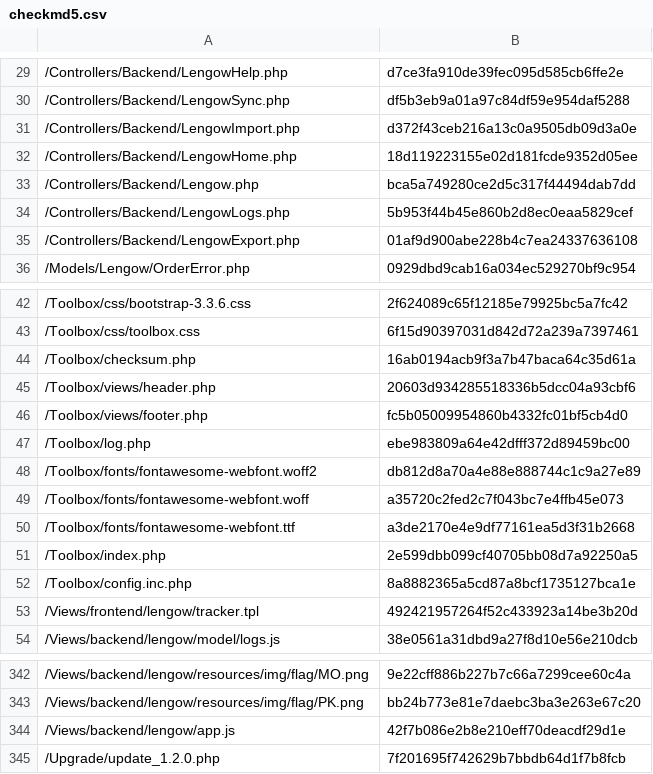
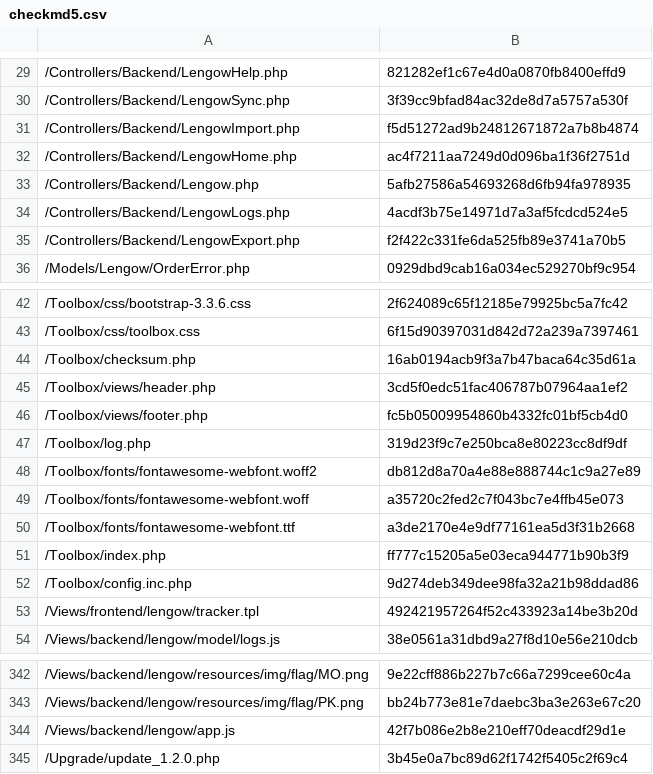
Before and after one commit to lengow/plugin-shopware, a CSV file: Toolbox/checkmd5.csv, drawn as a sheet; only a part is shown, gaps mark what is left out; the diff covers the shown part only.

```diff
--- a/Toolbox/checkmd5.csv
+++ b/Toolbox/checkmd5.csv
@@ -29,8 +29,8 @@
-/Controllers/Backend/LengowHelp.php|d7ce3fa910de39fec095d585cb6ffe2e
-/Controllers/Backend/LengowSync.php|df5b3eb9a01a97c84df59e954daf5288
-/Controllers/Backend/LengowImport.php|d372f43ceb216a13c0a9505db09d3a0e
-/Controllers/Backend/LengowHome.php|18d119223155e02d181fcde9352d05ee
-/Controllers/Backend/Lengow.php|bca5a749280ce2d5c317f44494dab7dd
-/Controllers/Backend/LengowLogs.php|5b953f44b45e860b2d8ec0eaa5829cef
-/Controllers/Backend/LengowExport.php|01af9d900abe228b4c7ea24337636108
+/Controllers/Backend/LengowHelp.php|821282ef1c67e4d0a0870fb8400effd9
+/Controllers/Backend/LengowSync.php|3f39cc9bfad84ac32de8d7a5757a530f
+/Controllers/Backend/LengowImport.php|f5d51272ad9b24812671872a7b8b4874
+/Controllers/Backend/LengowHome.php|ac4f7211aa7249d0d096ba1f36f2751d
+/Controllers/Backend/Lengow.php|5afb27586a54693268d6fb94fa978935
+/Controllers/Backend/LengowLogs.php|4acdf3b75e14971d7a3af5fcdcd524e5
+/Controllers/Backend/LengowExport.php|f2f422c331fe6da525fb89e3741a70b5
 /Models/Lengow/OrderError.php|0929dbd9cab16a034ec529270bf9c954
@@ -44,5 +44,5 @@
 /Toolbox/checksum.php|16ab0194acb9f3a7b47baca64c35d61a
-/Toolbox/views/header.php|20603d934285518336b5dcc04a93cbf6
+/Toolbox/views/header.php|3cd5f0edc51fac406787b07964aa1ef2
 /Toolbox/views/footer.php|fc5b05009954860b4332fc01bf5cb4d0
-/Toolbox/log.php|ebe983809a64e42dfff372d89459bc00
+/Toolbox/log.php|319d23f9c7e250bca8e80223cc8df9df
 /Toolbox/fonts/fontawesome-webfont.woff2|db812d8a70a4e88e888744c1c9a27e89
@@ -50,4 +50,4 @@
 /Toolbox/fonts/fontawesome-webfont.ttf|a3de2170e4e9df77161ea5d3f31b2668
-/Toolbox/index.php|2e599dbb099cf40705bb08d7a92250a5
-/Toolbox/config.inc.php|8a8882365a5cd87a8bcf1735127bca1e
+/Toolbox/index.php|ff777c15205a5e03eca944771b90b3f9
+/Toolbox/config.inc.php|9d274deb349dee98fa32a21b98ddad86
 /Views/frontend/lengow/tracker.tpl|492421957264f52c433923a14be3b20d
@@ -344,2 +344,2 @@
 /Views/backend/lengow/app.js|42f7b086e2b8e210eff70deacdf29d1e
-/Upgrade/update_1.2.0.php|7f201695f742629b7bbdb64d1f7b8fcb
+/Upgrade/update_1.2.0.php|3b45e0a7bc89d62f1742f5405c2f69c4
```
Also changed, not shown: 24 edited cells elsewhere in this file, 36 other files.
